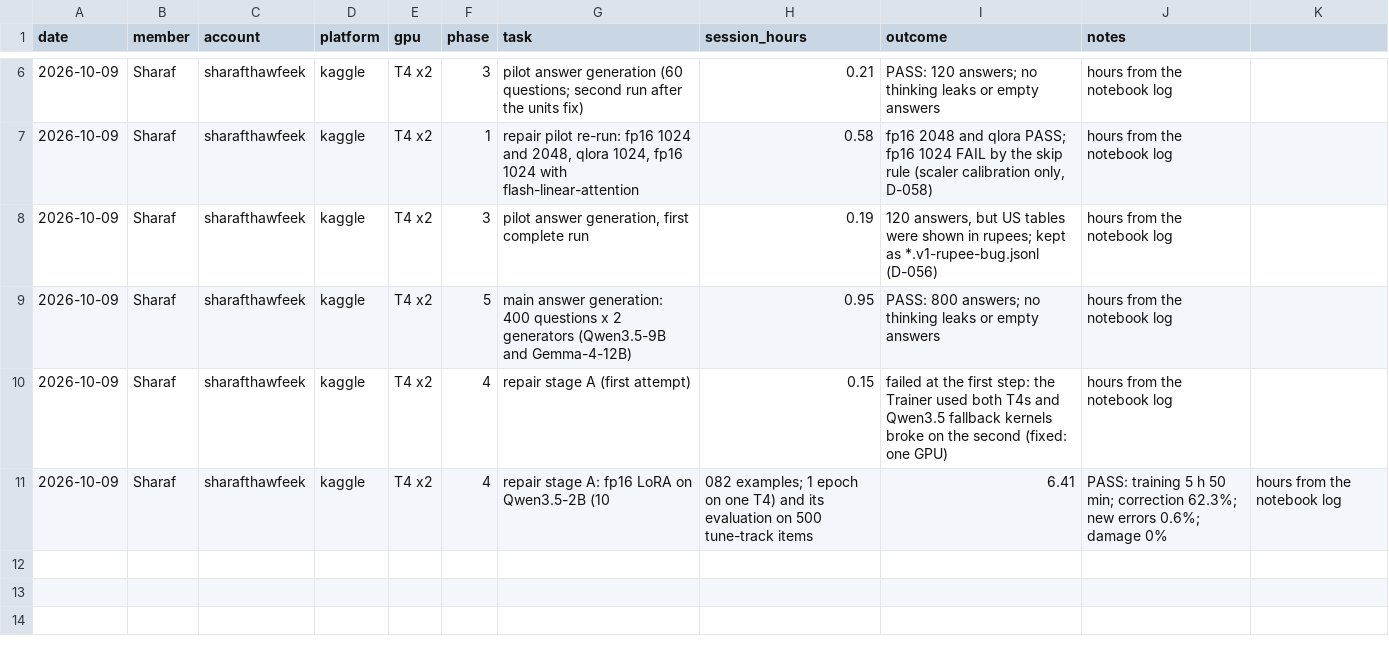
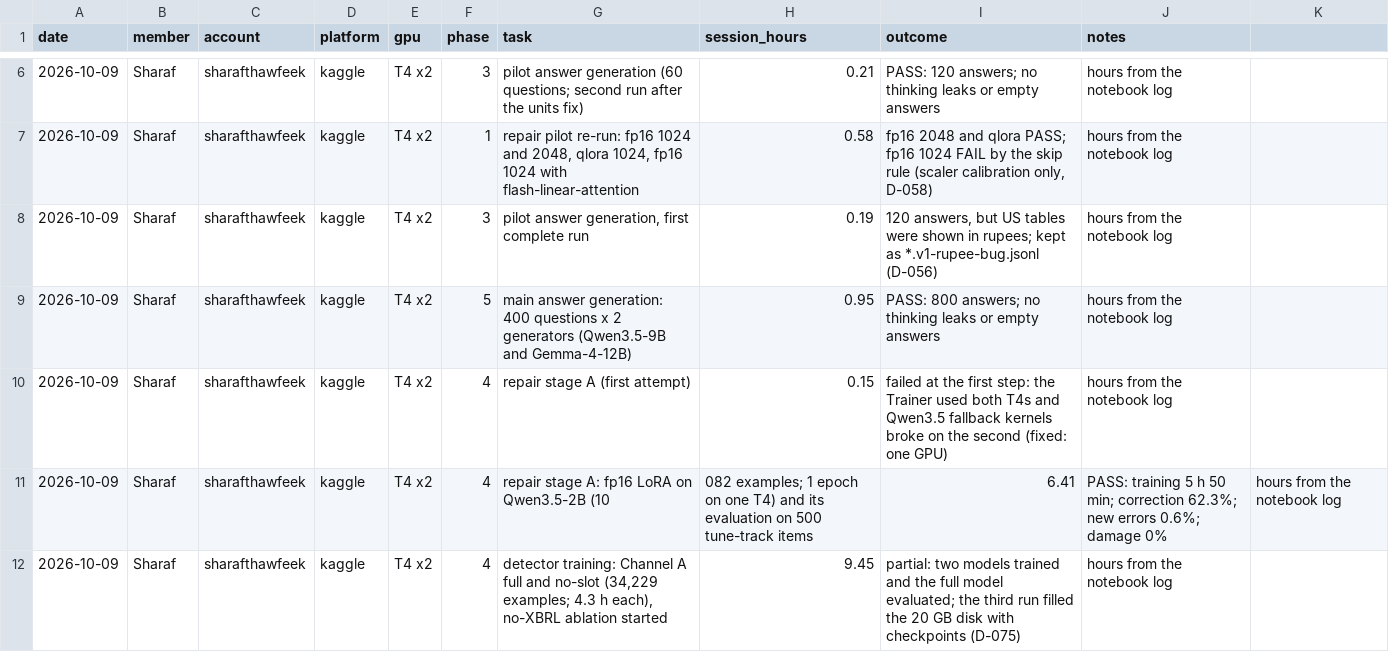
Before and after one commit to SharafThawfeek/FaithGurd-new, a CSV file: logs/gpu-hours.csv, drawn as a sheet; only a part is shown, gaps mark what is left out; the diff names each change by its address in the sheet, - before the commit and + after, or states it on an @@ line.

```diff
--- a/logs/gpu-hours.csv
+++ b/logs/gpu-hours.csv
+row 12: 2026-10-09 | Sharaf | sharafthawfeek | kaggle | T4 x2 | 4 | detector training: Channel A full and no-slot (34,229 examples; 4.3 h each), no-XBRL ablation started | 9.45 | partial: two models trained and the full model evaluated; the third run filled the 20 GB disk with checkpoints (D-075) | hours from the notebook log
```
Also changed, not shown: 2 other files.
